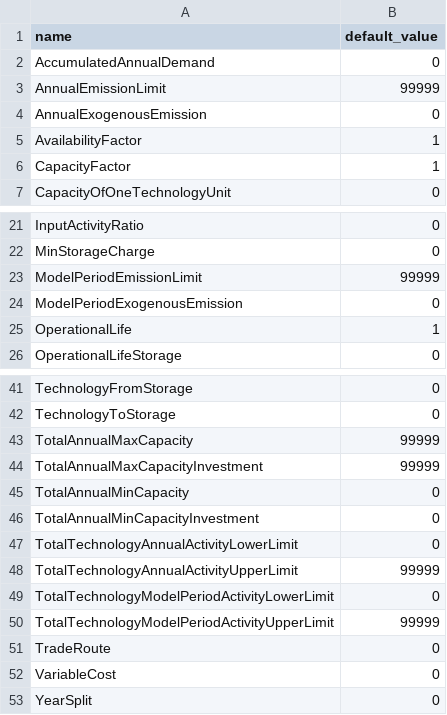
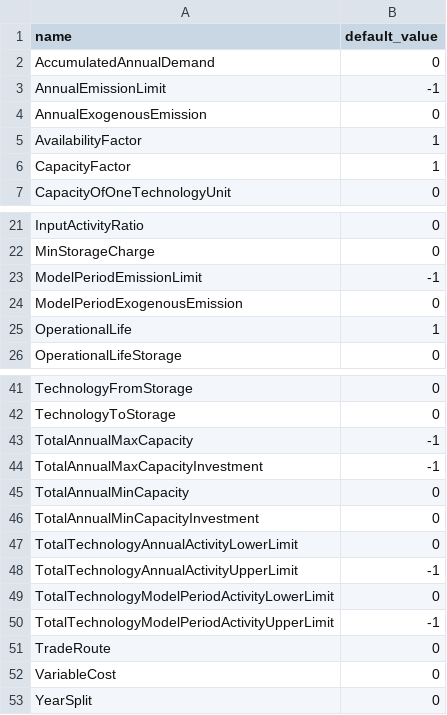
Before and after one commit to KTH-dESA/ghana, a CSV file: data/default_values.csv, drawn as a sheet; only a part is shown, gaps mark what is left out.

Commit message:
Add new default values

```diff
--- a/data/default_values.csv
+++ b/data/default_values.csv
@@ -2,3 +2,3 @@ name,default_value
 AccumulatedAnnualDemand,0
-AnnualEmissionLimit,99999
+AnnualEmissionLimit,-1
 AnnualExogenousEmission,0
@@ -22,3 +22,3 @@ InputActivityRatio,0
 MinStorageCharge,0
-ModelPeriodEmissionLimit,99999
+ModelPeriodEmissionLimit,-1
 ModelPeriodExogenousEmission,0
@@ -42,4 +42,4 @@ TechnologyFromStorage,0
 TechnologyToStorage,0
-TotalAnnualMaxCapacity,99999
-TotalAnnualMaxCapacityInvestment,99999
+TotalAnnualMaxCapacity,-1
+TotalAnnualMaxCapacityInvestment,-1
 TotalAnnualMinCapacity,0
@@ -47,5 +47,5 @@ TotalAnnualMinCapacityInvestment,0
 TotalTechnologyAnnualActivityLowerLimit,0
-TotalTechnologyAnnualActivityUpperLimit,99999
+TotalTechnologyAnnualActivityUpperLimit,-1
 TotalTechnologyModelPeriodActivityLowerLimit,0
-TotalTechnologyModelPeriodActivityUpperLimit,99999
+TotalTechnologyModelPeriodActivityUpperLimit,-1
 TradeRoute,0
```
Also changed, not shown: 1 other file.
